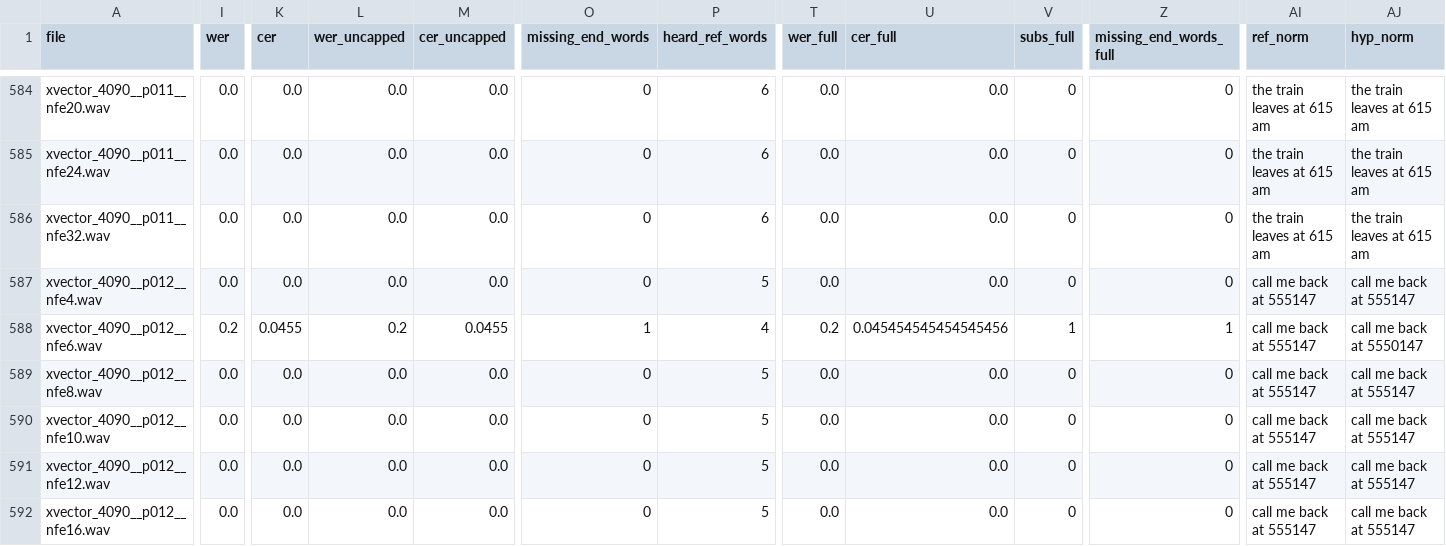
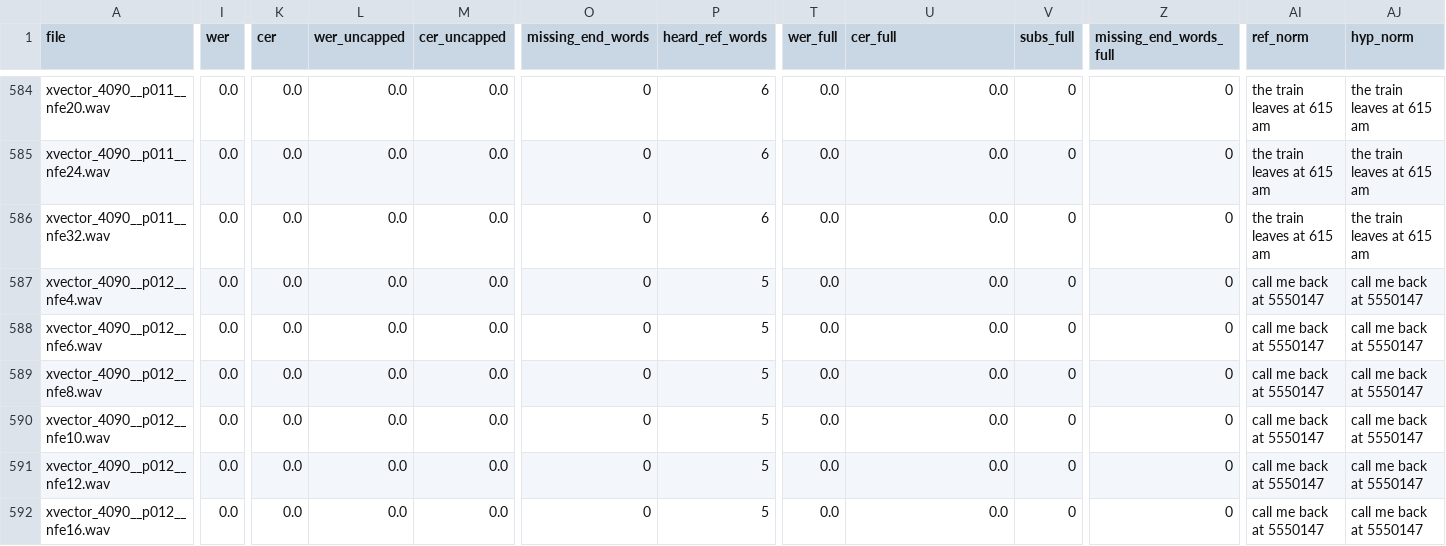
Before and after one commit to Adaptive-Compute-For-TTS/main, a CSV file: quality-evals/speaker_sim/results/watai_exp/wer_arush.csv, drawn as a sheet; only a part is shown, gaps mark what is left out; the diff covers the shown part only; the diff names each change by its address in the sheet, - before the commit and + after, or states it on an @@ line.

Commit message:
quality-evals: rebuild sweep results from Arush's current WER/CER file
wer_arush.csv is now a copy of wer_cer/results/nfe_benchmark/clips_arush.csv, which
has his Oct 19 normalization fix (2 clips' WER, 5 clips' CER). Validity counts and
SIM are unchanged. PHASE2_RESULTS.md updated where NFE 6 numbers moved.

```diff
--- a/quality-evals/speaker_sim/results/watai_exp/wer_arush.csv
+++ b/quality-evals/speaker_sim/results/watai_exp/wer_arush.csv
-AI587:AI592 (ref_norm): call me back at 555147
+AI587:AI592 (ref_norm): call me back at 5550147
-AJ587 (hyp_norm): call me back at 555147
+AJ587 (hyp_norm): call me back at 5550147
-I588 (wer): 0.2
+I588 (wer): 0.0
-K588 (cer): 0.0455
+K588 (cer): 0.0
-L588 (wer_uncapped): 0.2
+L588 (wer_uncapped): 0.0
-M588 (cer_uncapped): 0.0455
+M588 (cer_uncapped): 0.0
-O588 (missing_end_words): 1
+O588 (missing_end_words): 0
-P588 (heard_ref_words): 4
+P588 (heard_ref_words): 5
-T588 (wer_full): 0.2
+T588 (wer_full): 0.0
-U588 (cer_full): 0.045454545454545456
+U588 (cer_full): 0.0
-V588 (subs_full): 1
+V588 (subs_full): 0
-Z588 (missing_end_words_full): 1
+Z588 (missing_end_words_full): 0
-AJ589:AJ592 (hyp_norm): call me back at 555147
+AJ589:AJ592 (hyp_norm): call me back at 5550147
```
Also changed, not shown: 50 edited cells elsewhere in this file, quality-evals/speaker_sim/results/watai_exp/by_content/clips.csv, quality-evals/speaker_sim/results/watai_exp/by_content/paired_deltas.csv, 13 other files.
